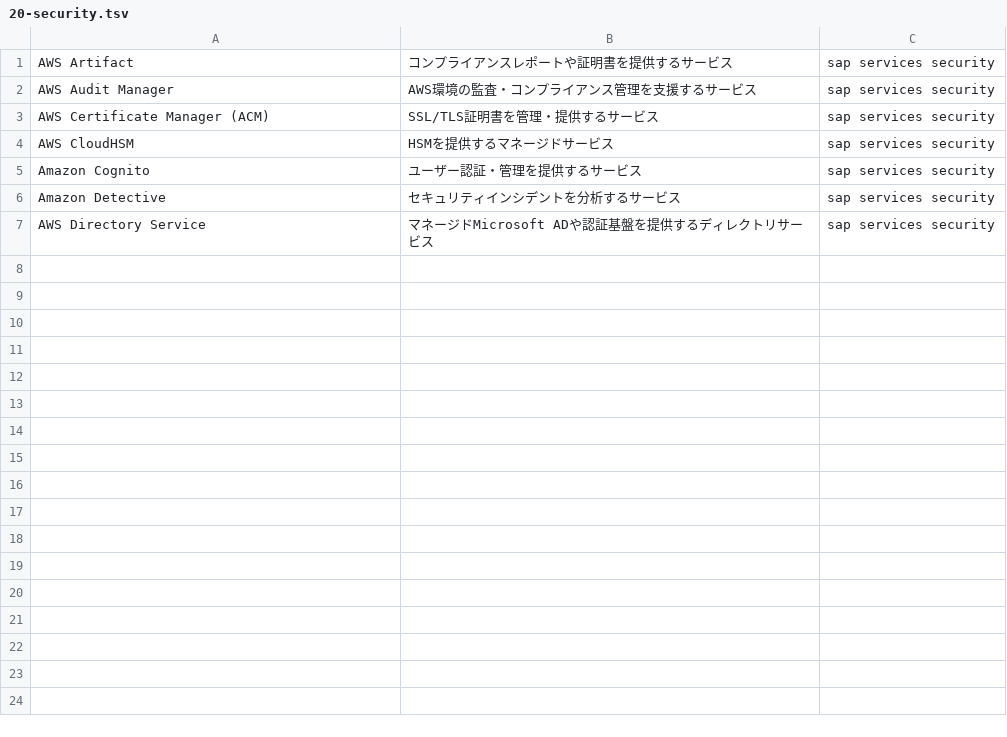
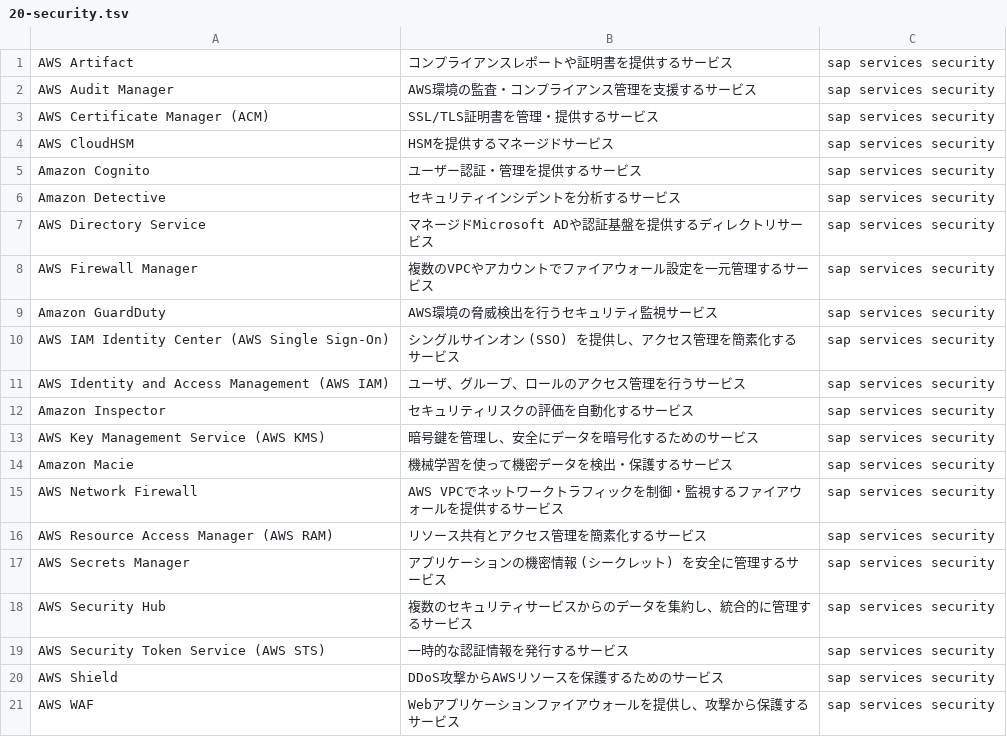
Before and after one commit to takoyaki-no-5/aws-cert-study, a TSV file: study/anki/sap/01-service-list/20-security.tsv, drawn as a sheet; the diff names each change by its address in the sheet, - before the commit and + after, or states it on an @@ line.

```diff
--- a/study/anki/sap/01-service-list/20-security.tsv
+++ b/study/anki/sap/01-service-list/20-security.tsv
+row 8: AWS Firewall Manager | 複数のVPCやアカウントでファイアウォール設定を一元管理するサービス | sap services security
+row 9: Amazon GuardDuty | AWS環境の脅威検出を行うセキュリティ監視サービス | sap services security
+row 10: AWS IAM Identity Center (AWS Single Sign-On) | シングルサインオン (SSO) を提供し、アクセス管理を簡素化するサービス | sap services security
+row 11: AWS Identity and Access Management (AWS IAM) | ユーザ、グループ、ロールのアクセス管理を行うサービス | sap services security
+row 12: Amazon Inspector | セキュリティリスクの評価を自動化するサービス | sap services security
+row 13: AWS Key Management Service (AWS KMS) | 暗号鍵を管理し、安全にデータを暗号化するためのサービス | sap services security
+row 14: Amazon Macie | 機械学習を使って機密データを検出・保護するサービス | sap services security
+row 15: AWS Network Firewall | AWS VPCでネットワークトラフィックを制御・監視するファイアウォールを提供するサービス | sap services security
+row 16: AWS Resource Access Manager (AWS RAM) | リソース共有とアクセス管理を簡素化するサービス | sap services security
+row 17: AWS Secrets Manager | アプリケーションの機密情報 (シークレット) を安全に管理するサービス | sap services security
+row 18: AWS Security Hub | 複数のセキュリティサービスからのデータを集約し、統合的に管理するサービス | sap services security
+row 19: AWS Security Token Service (AWS STS) | 一時的な認証情報を発行するサービス | sap services security
+row 20: AWS Shield | DDoS攻撃からAWSリソースを保護するためのサービス | sap services security
+row 21: AWS WAF | Webアプリケーションファイアウォールを提供し、攻撃から保護するサービス | sap services security
```
Also changed, not shown: 1 other file.
